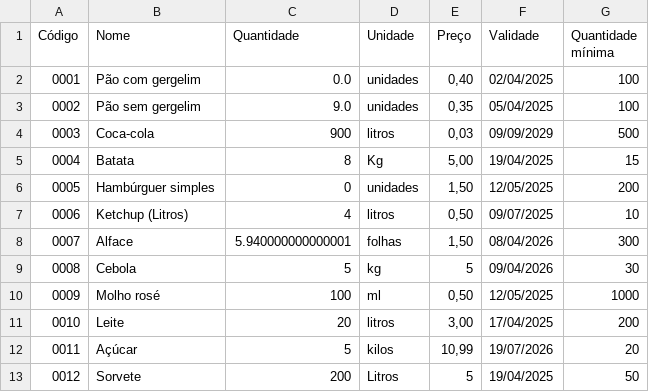
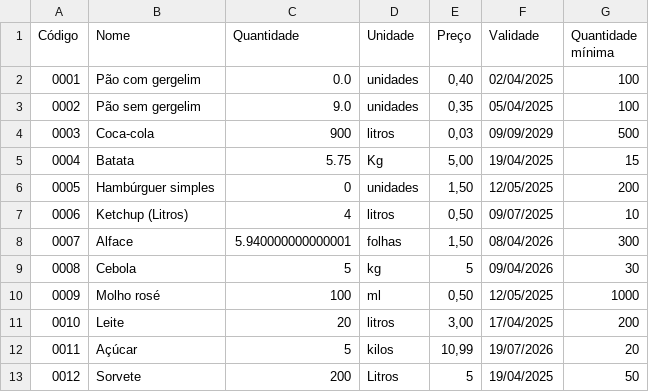
Before and after one commit to Odaviespecifico/Restaurante, a CSV file: estoque.csv, drawn as a sheet.

```diff
--- a/estoque.csv
+++ b/estoque.csv
@@ -4,3 +4,3 @@ Código;Nome;Quantidade;Unidade;Preço;Validade;Quantidade mínima
 0003;Coca-cola;900;litros;0,03;09/09/2029;500
-0004;Batata;8;Kg;5,00;19/04/2025;15
+0004;Batata;5.75;Kg;5,00;19/04/2025;15
 0005;Hambúrguer simples;0;unidades;1,50;12/05/2025;200
```
Also changed, not shown: cardápio.csv, mesa.csv, 2 other files.
